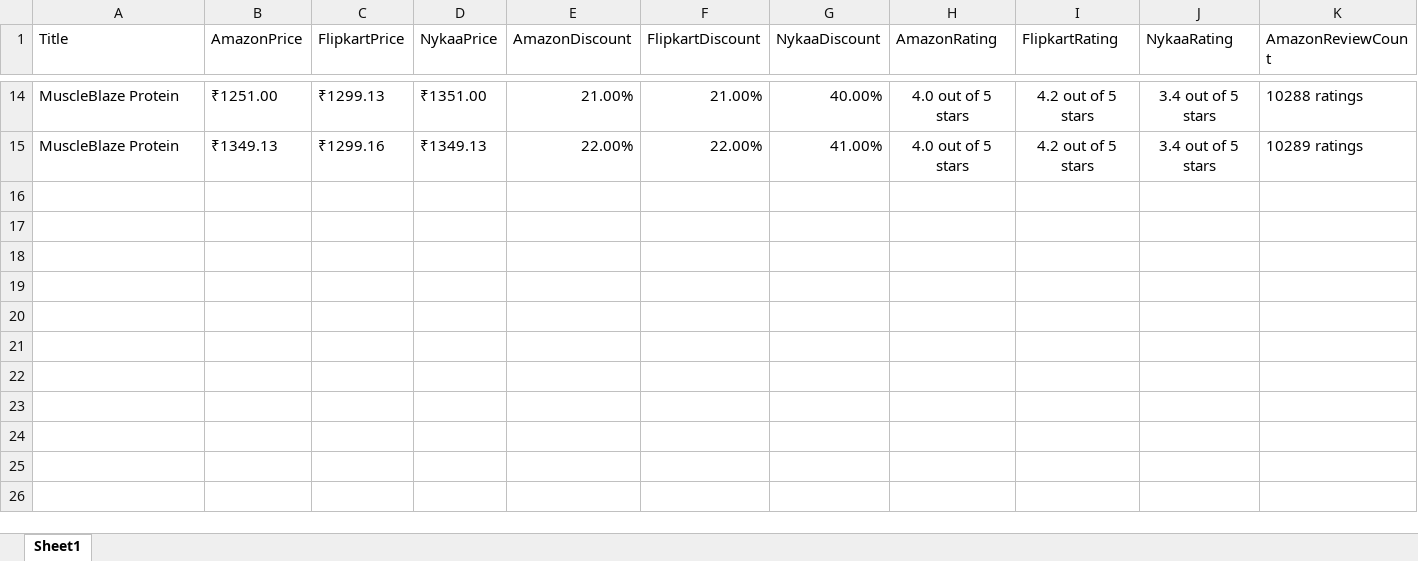
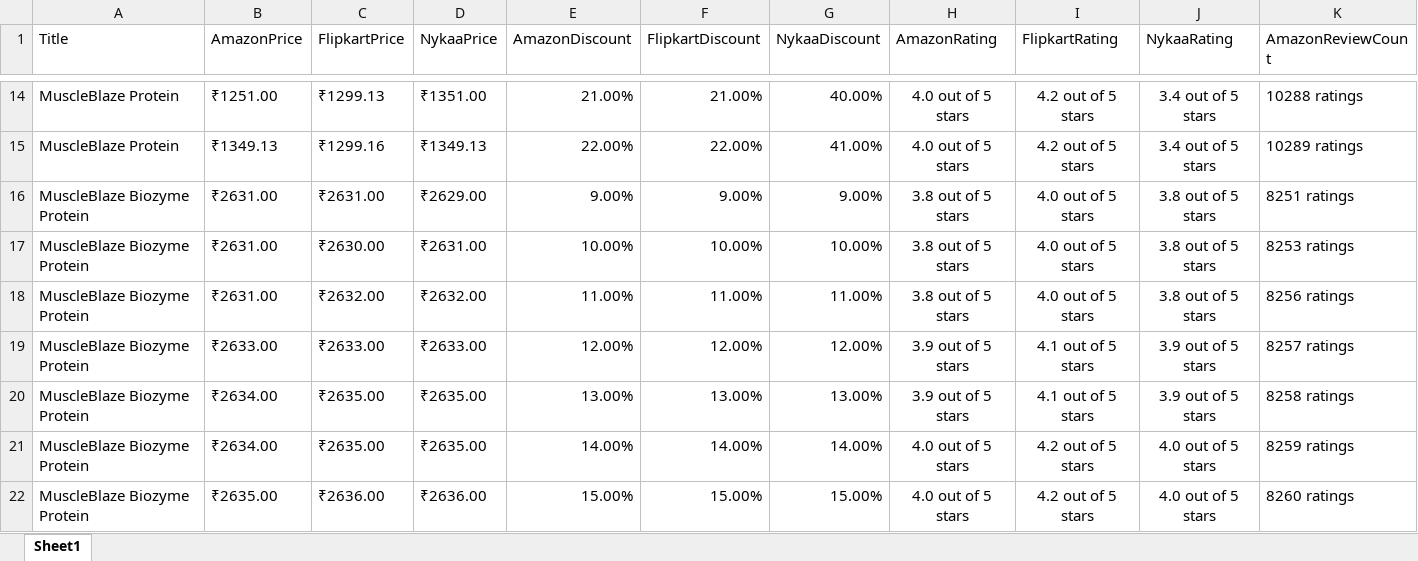
Before and after one commit to ishmeet-grayopusq/webScrappingAmazon, an Excel workbook: Data/HistoricalData.xlsx, sheet Sheet1, drawn as a sheet; only a part is shown, gaps mark what is left out; values as stored, in another font and other column widths than the file's, no borders; rows hold the shown columns only; the diff covers the shown part only; the diff names each change by its address in the sheet, - before the commit and + after, or states it on an @@ line.

Commit message:
Updated historical data

```diff
--- a/Data/HistoricalData.xlsx (sheet Sheet1)
+++ b/Data/HistoricalData.xlsx (sheet Sheet1)
+row 16: MuscleBlaze Biozyme Protein | ₹2631.00 | ₹2631.00 | ₹2629.00 | 9.00% | 9.00% | 9.00% | 3.8 out of 5 stars | 4.0 out of 5 stars | 3.8 out of 5 stars | 8251 ratings
+row 17: MuscleBlaze Biozyme Protein | ₹2631.00 | ₹2630.00 | ₹2631.00 | 10.00% | 10.00% | 10.00% | 3.8 out of 5 stars | 4.0 out of 5 stars | 3.8 out of 5 stars | 8253 ratings
+row 18: MuscleBlaze Biozyme Protein | ₹2631.00 | ₹2632.00 | ₹2632.00 | 11.00% | 11.00% | 11.00% | 3.8 out of 5 stars | 4.0 out of 5 stars | 3.8 out of 5 stars | 8256 ratings
+row 19: MuscleBlaze Biozyme Protein | ₹2633.00 | ₹2633.00 | ₹2633.00 | 12.00% | 12.00% | 12.00% | 3.9 out of 5 stars | 4.1 out of 5 stars | 3.9 out of 5 stars | 8257 ratings
+row 20: MuscleBlaze Biozyme Protein | ₹2634.00 | ₹2635.00 | ₹2635.00 | 13.00% | 13.00% | 13.00% | 3.9 out of 5 stars | 4.1 out of 5 stars | 3.9 out of 5 stars | 8258 ratings
+row 21: MuscleBlaze Biozyme Protein | ₹2634.00 | ₹2635.00 | ₹2635.00 | 14.00% | 14.00% | 14.00% | 4.0 out of 5 stars | 4.2 out of 5 stars | 4.0 out of 5 stars | 8259 ratings
+row 22: MuscleBlaze Biozyme Protein | ₹2635.00 | ₹2636.00 | ₹2636.00 | 15.00% | 15.00% | 15.00% | 4.0 out of 5 stars | 4.2 out of 5 stars | 4.0 out of 5 stars | 8260 ratings
```
Also changed, not shown: 7 added rows and 3 edited cells elsewhere in this sheet.
